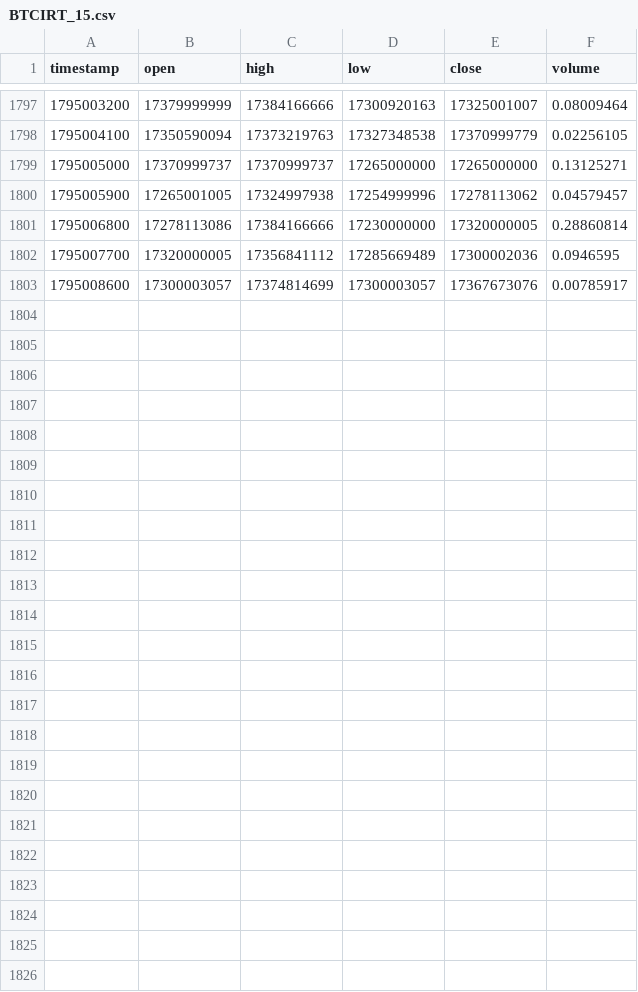
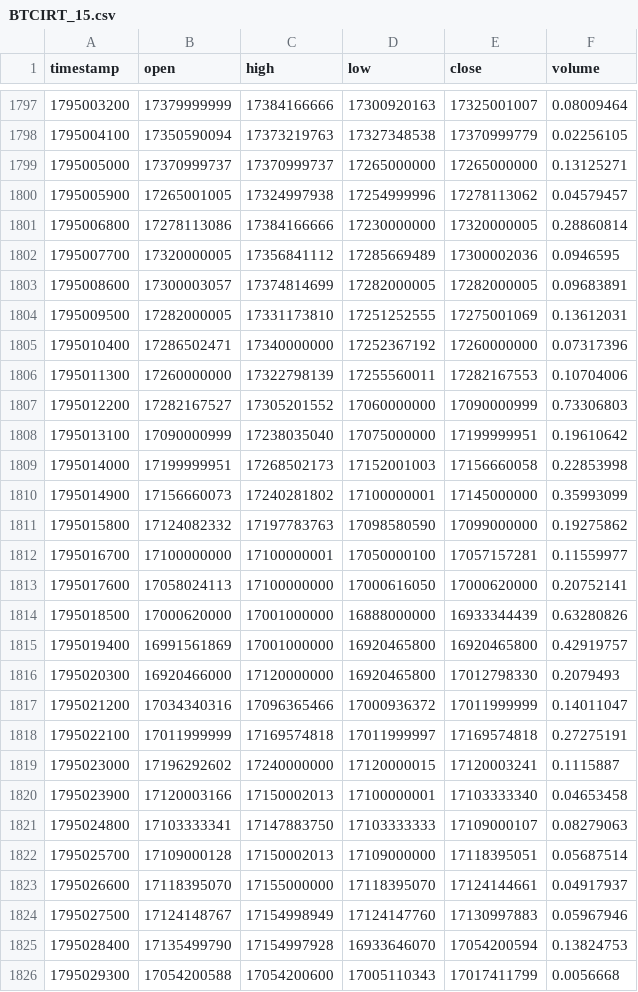
Before and after one commit to raminyaghubi1402-gif/mobile-, a CSV file: data/history/BTCIRT_15.csv, drawn as a sheet; only a part is shown, gaps mark what is left out; the diff covers the shown part only.

```diff
--- a/data/history/BTCIRT_15.csv
+++ b/data/history/BTCIRT_15.csv
@@ -1802,2 +1802,25 @@ timestamp,open,high,low,close,volume
 1795007700,17320000005,17356841112,17285669489,17300002036,0.0946595
-1795008600,17300003057,17374814699,17300003057,17367673076,0.00785917
+1795008600,17300003057,17374814699,17282000005,17282000005,0.09683891
+1795009500,17282000005,17331173810,17251252555,17275001069,0.13612031
+1795010400,17286502471,17340000000,17252367192,17260000000,0.07317396
+1795011300,17260000000,17322798139,17255560011,17282167553,0.10704006
+1795012200,17282167527,17305201552,17060000000,17090000999,0.73306803
+1795013100,17090000999,17238035040,17075000000,17199999951,0.19610642
+1795014000,17199999951,17268502173,17152001003,17156660058,0.22853998
+1795014900,17156660073,17240281802,17100000001,17145000000,0.35993099
+1795015800,17124082332,17197783763,17098580590,17099000000,0.19275862
+1795016700,17100000000,17100000001,17050000100,17057157281,0.11559977
+1795017600,17058024113,17100000000,17000616050,17000620000,0.20752141
+1795018500,17000620000,17001000000,16888000000,16933344439,0.63280826
+1795019400,16991561869,17001000000,16920465800,16920465800,0.42919757
+1795020300,16920466000,17120000000,16920465800,17012798330,0.2079493
+1795021200,17034340316,17096365466,17000936372,17011999999,0.14011047
+1795022100,17011999999,17169574818,17011999997,17169574818,0.27275191
+1795023000,17196292602,17240000000,17120000015,17120003241,0.1115887
+1795023900,17120003166,17150002013,17100000001,17103333340,0.04653458
+1795024800,17103333341,17147883750,17103333333,17109000107,0.08279063
+1795025700,17109000128,17150002013,17109000000,17118395051,0.05687514
+1795026600,17118395070,17155000000,17118395070,17124144661,0.04917937
+1795027500,17124148767,17154998949,17124147760,17130997883,0.05967946
+1795028400,17135499790,17154997928,16933646070,17054200594,0.13824753
+1795029300,17054200588,17054200600,17005110343,17017411799,0.0056668
```
Also changed, not shown: 3 edited cells elsewhere in this file, data/history/BTCIRT_5.csv, data/history/BTCIRT_60.csv, 7 other files.
